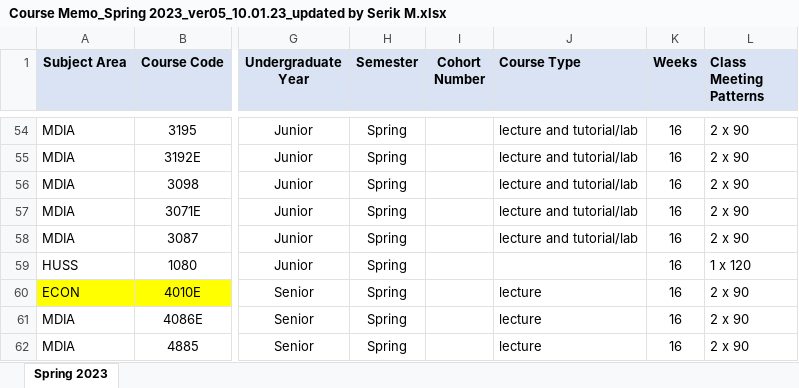
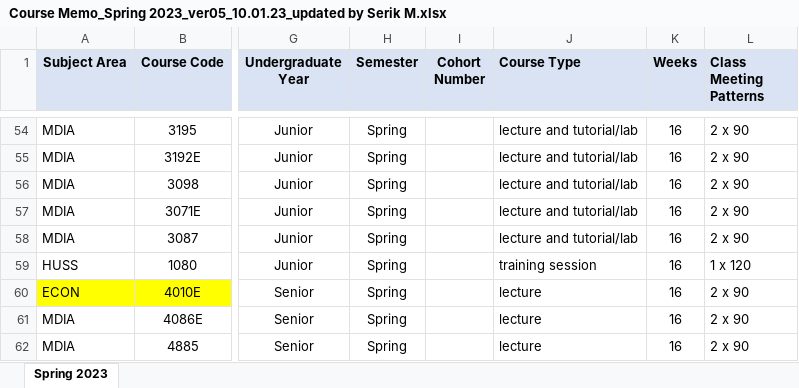
Before and after one commit to oneku16/UCA-schedule-generator, an Excel workbook: sources/Course Memo_Spring 2023_ver05_10.01.23_updated by Serik M.xlsx, sheet Spring 2023, drawn as a sheet; only a part is shown, gaps mark what is left out; values as stored, in another font and other column widths than the file's, no borders; the diff covers the shown part only; the diff names each change by its address in the sheet, - before the commit and + after, or states it on an @@ line.

```diff
--- a/sources/Course Memo_Spring 2023_ver05_10.01.23_updated by Serik M.xlsx (sheet Spring 2023)
+++ b/sources/Course Memo_Spring 2023_ver05_10.01.23_updated by Serik M.xlsx (sheet Spring 2023)
-J59 (Course Type): (empty)
+J59 (Course Type): training session
```
Also changed, not shown: 6 edited cells elsewhere in this sheet, 2 other files.
